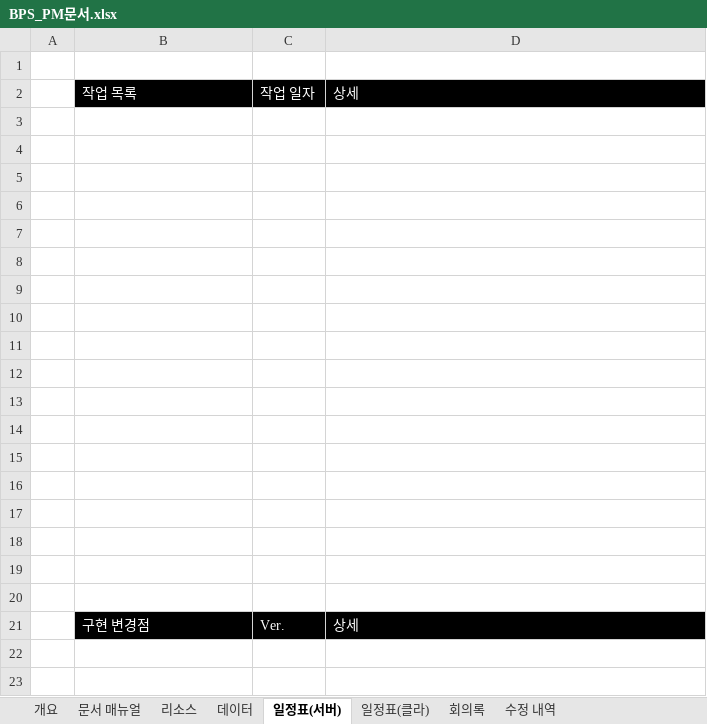
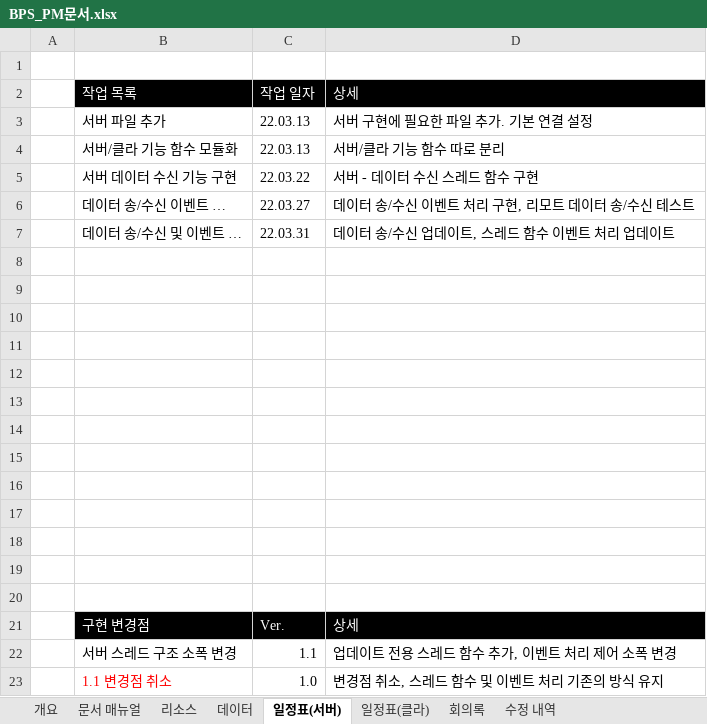
Before and after one commit to 2016180022/BPS, an Excel workbook: BPS_PM문서.xlsx, sheet 일정표(서버), drawn as a sheet; values as stored, in another font and other column widths than the file's, no borders; the diff names each change by its address in the sheet, - before the commit and + after, or states it on an @@ line.

Commit message:
PM 문서 업데이트

```diff
--- a/BPS_PM문서.xlsx (sheet 일정표(서버))
+++ b/BPS_PM문서.xlsx (sheet 일정표(서버))
-row 3: (empty)
+row 3:  | 서버 파일 추가 | 22.03.13 | 서버 구현에 필요한 파일 추가. 기본 연결 설정
-row 4: (empty)
+row 4:  | 서버/클라 기능 함수 모듈화 | 22.03.13 | 서버/클라 기능 함수 따로 분리
-row 5: (empty)
+row 5:  | 서버 데이터 수신 기능 구현 | 22.03.22 | 서버 - 데이터 수신 스레드 함수 구현
-row 6: (empty)
+row 6:  | 데이터 송/수신 이벤트 … | 22.03.27 | 데이터 송/수신 이벤트 처리 구현, 리모트 데이터 송/수신 테스트
-row 7: (empty)
+row 7:  | 데이터 송/수신 및 이벤트 … | 22.03.31 | 데이터 송/수신 업데이트, 스레드 함수 이벤트 처리 업데이트
+row 22:  | 서버 스레드 구조 소폭 변경 | 1.1 | 업데이트 전용 스레드 함수 추가, 이벤트 처리 제어 소폭 변경
+row 23:  | 1.1 변경점 취소 | 1.0 | 변경점 취소, 스레드 함수 및 이벤트 처리 기존의 방식 유지
```
